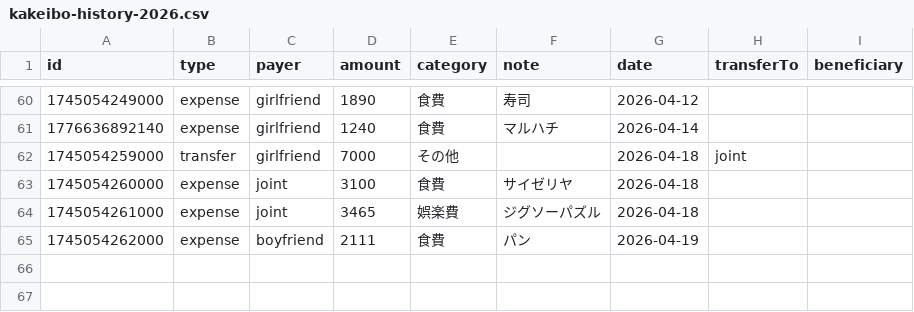
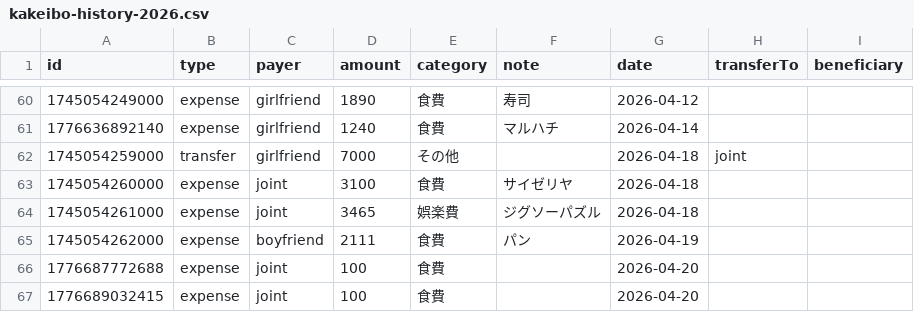
Before and after one commit to ririka02042000-collab/couple_kakeibo, a CSV file: kakeibo-history-2026.csv, drawn as a sheet; only a part is shown, gaps mark what is left out; the diff names each change by its address in the sheet, - before the commit and + after, or states it on an @@ line.

Commit message:
update kakeibo-history-2026.csv

```diff
--- a/kakeibo-history-2026.csv
+++ b/kakeibo-history-2026.csv
+row 66: 1776687772688 | expense | joint | 100 | 食費 |  | 2026-04-20
+row 67: 1776689032415 | expense | joint | 100 | 食費 |  | 2026-04-20
```
